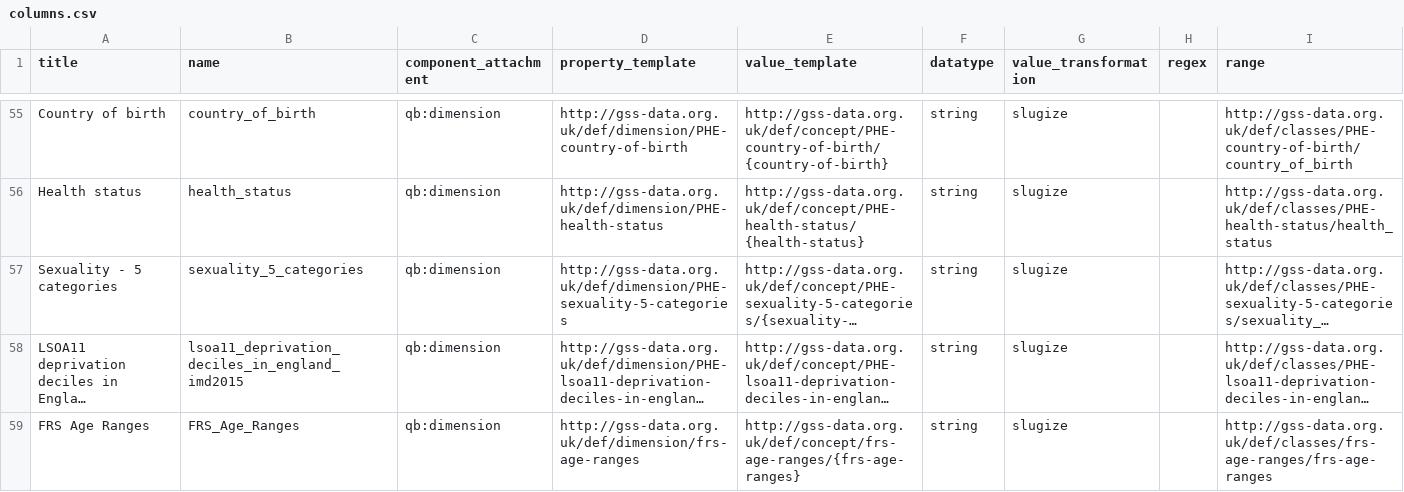
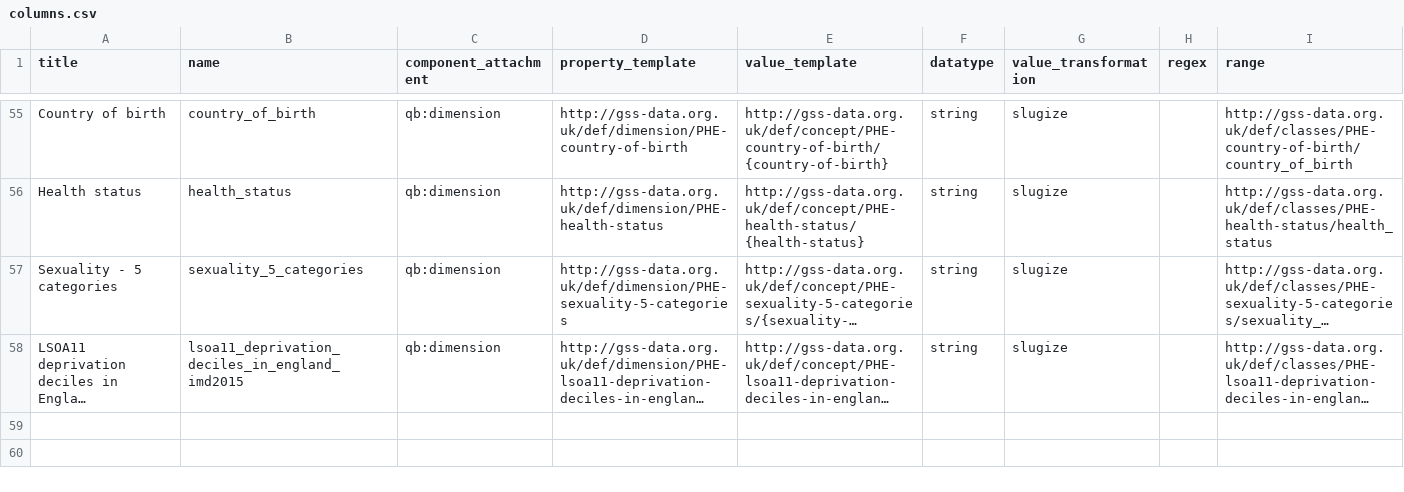
Before and after one commit to GSS-Cogs/family-disability, a CSV file: reference/columns.csv, drawn as a sheet; only a part is shown, gaps mark what is left out; long unchanged cells end in …; the diff names each change by its address in the sheet, - before the commit and + after, or states it on an @@ line.

Commit message:
Update columns.csv
Getting rid of the column FRS age Ranges

```diff
--- a/reference/columns.csv
+++ b/reference/columns.csv
-row 59: FRS Age Ranges | FRS_Age_Ranges | qb:dimension | http://gss-data.org.uk/def/dimension/frs-age-ranges | http://gss-data.org.uk/def/concept/frs-age-ranges/{frs-age-ranges} | string | slugize |  | http://gss-data.org.uk/def/classes/frs-age-ranges/frs-age-ranges
```
